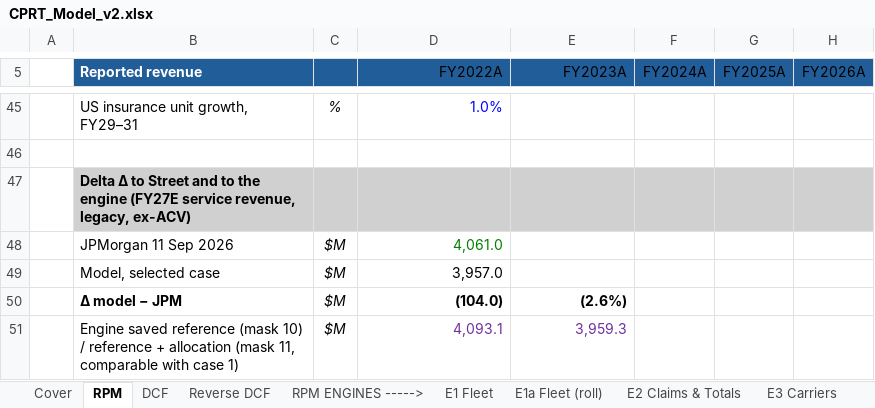
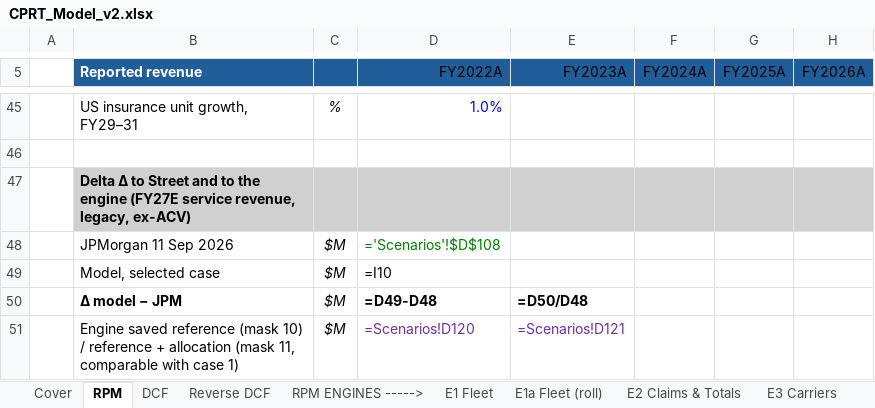
Before and after one commit to potpotman123/cprt-research, an Excel workbook: model/CPRT_Model_v2.xlsx, sheet RPM, drawn as a sheet; only a part is shown, gaps mark what is left out; values as stored, in another font and other column widths than the file's, no borders; formulas without a stored value are shown as written; the diff covers the shown part only; the diff names each change by its address in the sheet, - before the commit and + after, or states it on an @@ line.

```diff
--- a/model/CPRT_Model_v2.xlsx (sheet RPM)
+++ b/model/CPRT_Model_v2.xlsx (sheet RPM)
-D48 (FY2022A): 4,061.0
+D48 (FY2022A): ='Scenarios'!$D$108
-D49 (FY2022A): 3,957.0
+D49 (FY2022A): =I10
-D50 (FY2022A): (104.0)
+D50 (FY2022A): =D49-D48
-E50 (FY2023A): (2.6%)
+E50 (FY2023A): =D50/D48
-D51 (FY2022A): 4,093.1
+D51 (FY2022A): =Scenarios!D120
-E51 (FY2023A): 3,959.3
+E51 (FY2023A): =Scenarios!D121
```
Also changed, not shown: 12 added rows, 12 removed rows and 28 edited cells elsewhere in this sheet, sheet E1a Fleet (roll), sheet Scenarios, sheet E2 Claims & Totals, sheet E3 Carriers, sheet DCF, sheet E1 Fleet, 8 more sheets, other sheet tabs, 1 other file.
